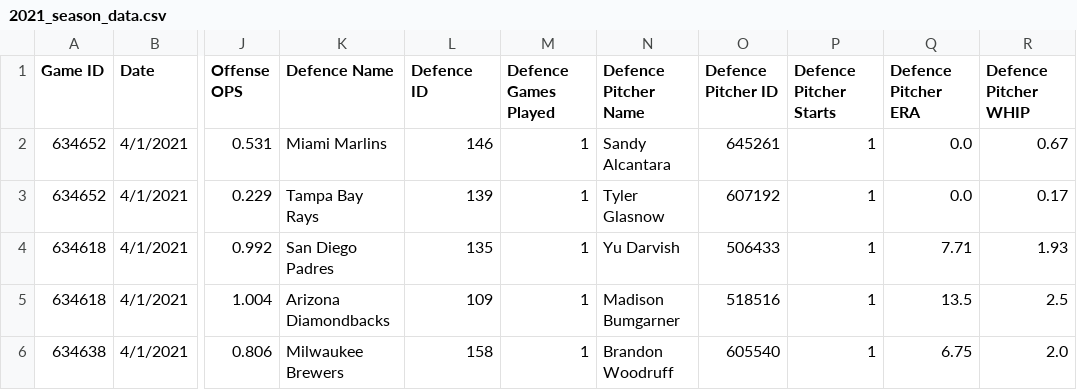
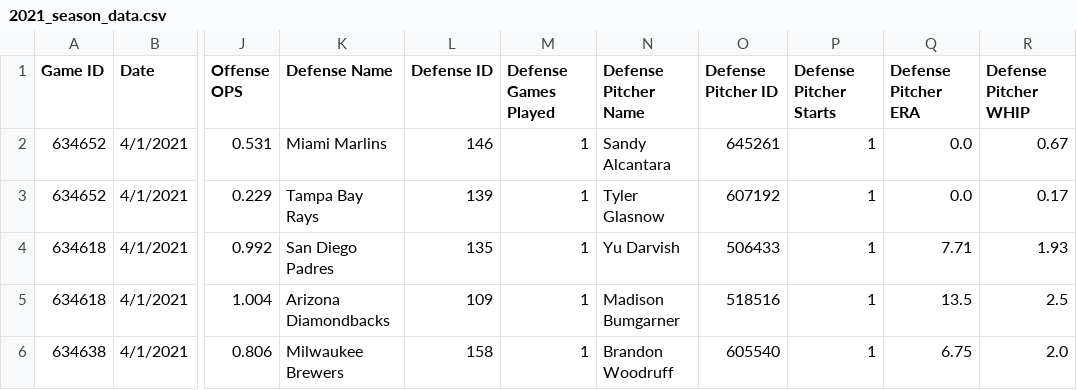
Before and after one commit to Brodelicious/Dawg-Check, a CSV file: data/CSVs/2021_season_data.csv, drawn as a sheet; only a part is shown, gaps mark what is left out; the diff names each change by its address in the sheet, - before the commit and + after, or states it on an @@ line.

```diff
--- a/data/CSVs/2021_season_data.csv
+++ b/data/CSVs/2021_season_data.csv
-K1: Defence Name
+K1: Defense Name
-L1: Defence ID
+L1: Defense ID
-M1: Defence Games Played
+M1: Defense Games Played
-N1: Defence Pitcher Name
+N1: Defense Pitcher Name
-O1: Defence Pitcher ID
+O1: Defense Pitcher ID
-P1: Defence Pitcher Starts
+P1: Defense Pitcher Starts
-Q1: Defence Pitcher ERA
+Q1: Defense Pitcher ERA
-R1: Defence Pitcher WHIP
+R1: Defense Pitcher WHIP
```
Also changed, not shown: data/CSVs/2022_season_data.csv, data/CSVs/2023_season_data.csv, 2 other files.
